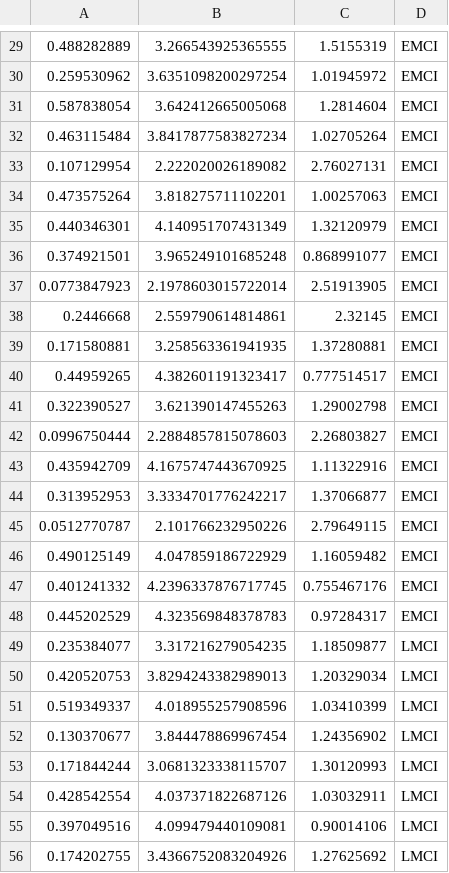
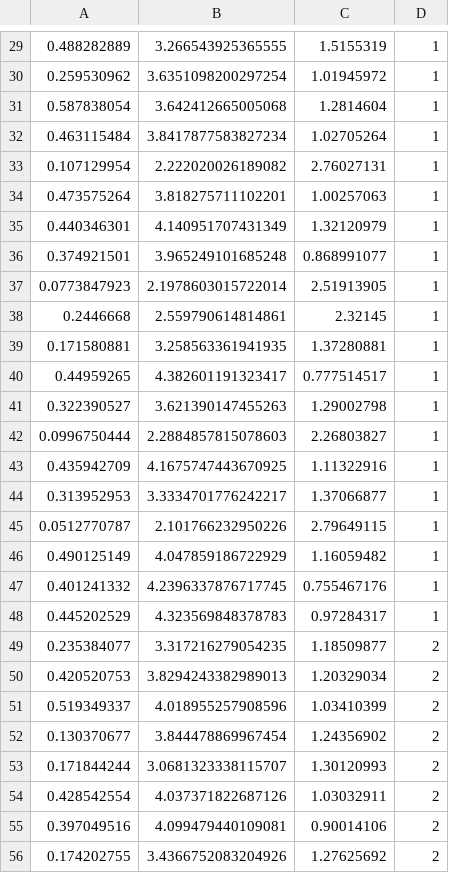
Before and after one commit to freejool/Classify-AD, a CSV file: code/BP/test.csv, drawn as a sheet; only a part is shown, gaps mark what is left out; the diff covers the shown part only.

```diff
--- a/code/BP/test.csv
+++ b/code/BP/test.csv
@@ -29,28 +29,28 @@
-0.488282889,3.266543925365555,1.5155319,EMCI
-0.259530962,3.6351098200297254,1.01945972,EMCI
-0.587838054,3.642412665005068,1.2814604,EMCI
-0.463115484,3.8417877583827234,1.02705264,EMCI
-0.107129954,2.222020026189082,2.76027131,EMCI
-0.473575264,3.818275711102201,1.00257063,EMCI
-0.440346301,4.140951707431349,1.32120979,EMCI
-0.374921501,3.965249101685248,0.868991077,EMCI
-0.0773847923,2.1978603015722014,2.51913905,EMCI
-0.2446668,2.559790614814861,2.32145,EMCI
-0.171580881,3.258563361941935,1.37280881,EMCI
-0.44959265,4.382601191323417,0.777514517,EMCI
-0.322390527,3.621390147455263,1.29002798,EMCI
-0.0996750444,2.2884857815078603,2.26803827,EMCI
-0.435942709,4.1675747443670925,1.11322916,EMCI
-0.313952953,3.3334701776242217,1.37066877,EMCI
-0.0512770787,2.101766232950226,2.79649115,EMCI
-0.490125149,4.047859186722929,1.16059482,EMCI
-0.401241332,4.2396337876717745,0.755467176,EMCI
-0.445202529,4.323569848378783,0.97284317,EMCI
-0.235384077,3.317216279054235,1.18509877,LMCI
-0.420520753,3.8294243382989013,1.20329034,LMCI
-0.519349337,4.018955257908596,1.03410399,LMCI
-0.130370677,3.844478869967454,1.24356902,LMCI
-0.171844244,3.0681323338115707,1.30120993,LMCI
-0.428542554,4.037371822687126,1.03032911,LMCI
-0.397049516,4.099479440109081,0.90014106,LMCI
-0.174202755,3.4366752083204926,1.27625692,LMCI
+0.488282889,3.266543925365555,1.5155319,1
+0.259530962,3.6351098200297254,1.01945972,1
+0.587838054,3.642412665005068,1.2814604,1
+0.463115484,3.8417877583827234,1.02705264,1
+0.107129954,2.222020026189082,2.76027131,1
+0.473575264,3.818275711102201,1.00257063,1
+0.440346301,4.140951707431349,1.32120979,1
+0.374921501,3.965249101685248,0.868991077,1
+0.0773847923,2.1978603015722014,2.51913905,1
+0.2446668,2.559790614814861,2.32145,1
+0.171580881,3.258563361941935,1.37280881,1
+0.44959265,4.382601191323417,0.777514517,1
+0.322390527,3.621390147455263,1.29002798,1
+0.0996750444,2.2884857815078603,2.26803827,1
+0.435942709,4.1675747443670925,1.11322916,1
+0.313952953,3.3334701776242217,1.37066877,1
+0.0512770787,2.101766232950226,2.79649115,1
+0.490125149,4.047859186722929,1.16059482,1
+0.401241332,4.2396337876717745,0.755467176,1
+0.445202529,4.323569848378783,0.97284317,1
+0.235384077,3.317216279054235,1.18509877,2
+0.420520753,3.8294243382989013,1.20329034,2
+0.519349337,4.018955257908596,1.03410399,2
+0.130370677,3.844478869967454,1.24356902,2
+0.171844244,3.0681323338115707,1.30120993,2
+0.428542554,4.037371822687126,1.03032911,2
+0.397049516,4.099479440109081,0.90014106,2
+0.174202755,3.4366752083204926,1.27625692,2
```
Also changed, not shown: 74 edited cells elsewhere in this file, 5 other files.
